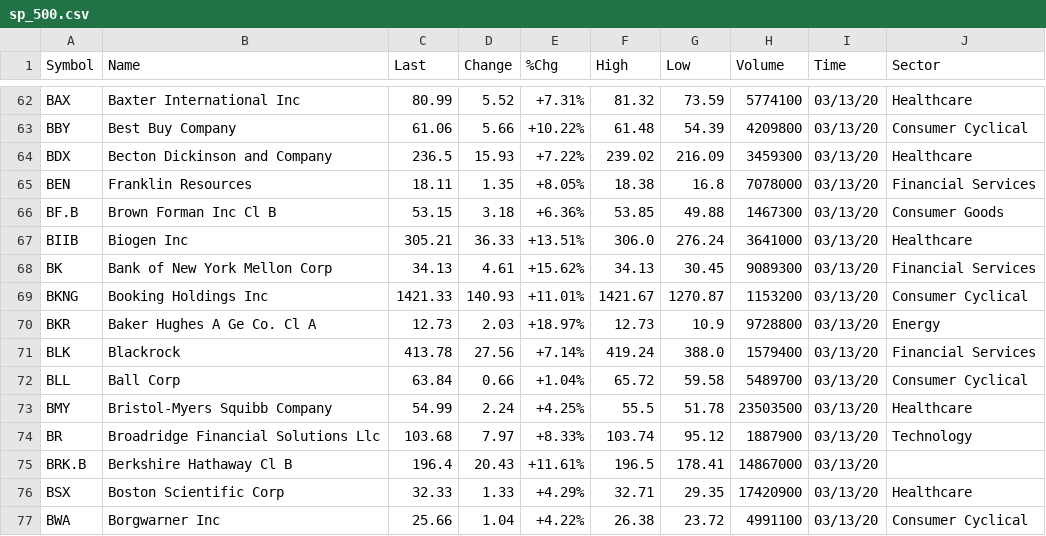
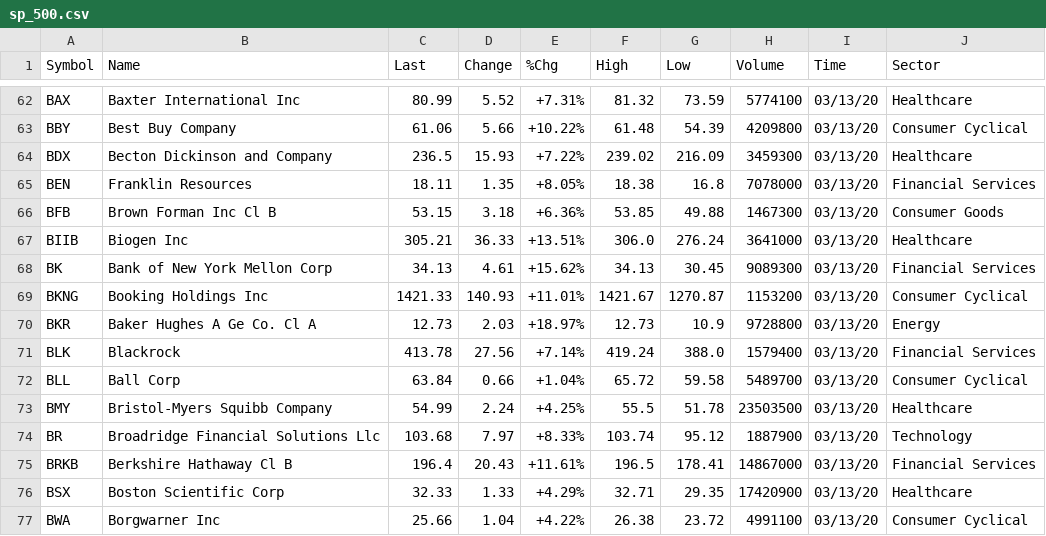
Before and after one commit to vr25/dash_cov, a CSV file: sp_500.csv, drawn as a sheet; only a part is shown, gaps mark what is left out.

```diff
--- a/sp_500.csv
+++ b/sp_500.csv
@@ -65,3 +65,3 @@ BDX,Becton Dickinson and Company,236.5,15.93,+7.22%,239.02,216.09,3459300,03/13/
 BEN,Franklin Resources,18.11,1.35,+8.05%,18.38,16.8,7078000,03/13/20,Financial Services
-BF.B,Brown Forman Inc Cl B,53.15,3.18,+6.36%,53.85,49.88,1467300,03/13/20,Consumer Goods
+BFB,Brown Forman Inc Cl B,53.15,3.18,+6.36%,53.85,49.88,1467300,03/13/20,Consumer Goods
 BIIB,Biogen Inc,305.21,36.33,+13.51%,306.0,276.24,3641000,03/13/20,Healthcare
@@ -74,3 +74,3 @@ BMY,Bristol-Myers Squibb Company,54.99,2.24,+4.25%,55.5,51.78,23503500,03/13/20,
 BR,Broadridge Financial Solutions Llc,103.68,7.97,+8.33%,103.74,95.12,1887900,03/13/20,Technology
-BRK.B,Berkshire Hathaway Cl B,196.4,20.43,+11.61%,196.5,178.41,14867000,03/13/20,
+BRKB,Berkshire Hathaway Cl B,196.4,20.43,+11.61%,196.5,178.41,14867000,03/13/20,Financial Services
 BSX,Boston Scientific Corp,32.33,1.33,+4.29%,32.71,29.35,17420900,03/13/20,Healthcare
```
Also changed, not shown: sp_400.csv, sp_600.csv, 10 other files.
